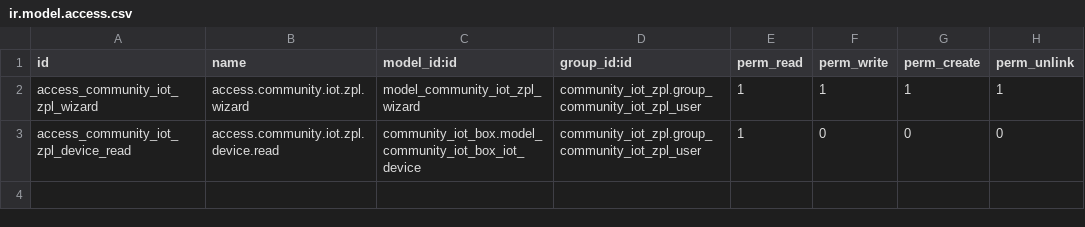
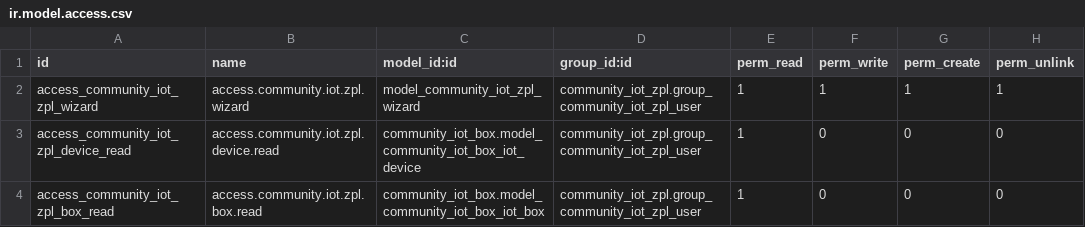
Before and after one commit to julesprog963-stack/community_iot_integrations, a CSV file: community_iot_zpl/security/ir.model.access.csv, drawn as a sheet; the diff names each change by its address in the sheet, - before the commit and + after, or states it on an @@ line.

```diff
--- a/community_iot_zpl/security/ir.model.access.csv
+++ b/community_iot_zpl/security/ir.model.access.csv
+row 4: access_community_iot_zpl_box_read | access.community.iot.zpl.box.read | community_iot_box.model_community_iot_box_iot_box | community_iot_zpl.group_community_iot_zpl_user | 1 | 0 | 0 | 0
```
Also changed, not shown: community_iot_scale/security/ir.model.access.csv, 4 other files.
